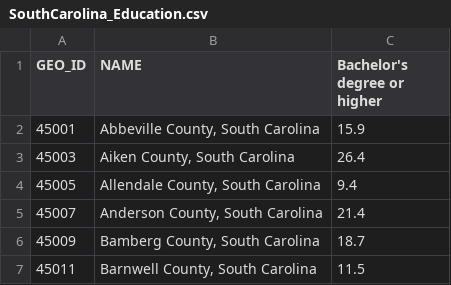
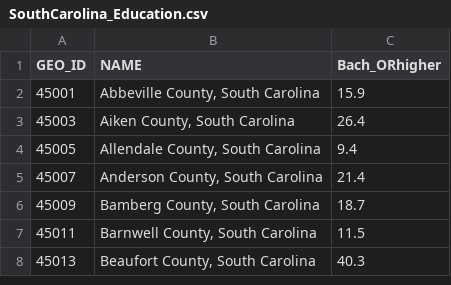
Before and after one commit to kyle-roebling/Geog-575-D3-Project, a CSV file: data/SouthCarolina_Education.csv, drawn as a sheet; only a part is shown; the shorter side is filled out with more unchanged rows.

```diff
--- a/data/SouthCarolina_Education.csv
+++ b/data/SouthCarolina_Education.csv
@@ -1,2 +1,2 @@
-GEO_ID,NAME,Bachelor's degree or higher
+GEO_ID,NAME,Bach_ORhigher
 45001,"Abbeville County, South Carolina",15.9
```
Also changed, not shown: data/SouthCarolina_Demographics2018.csv, data/SouthCarolina_Income.csv, 2 other files.
